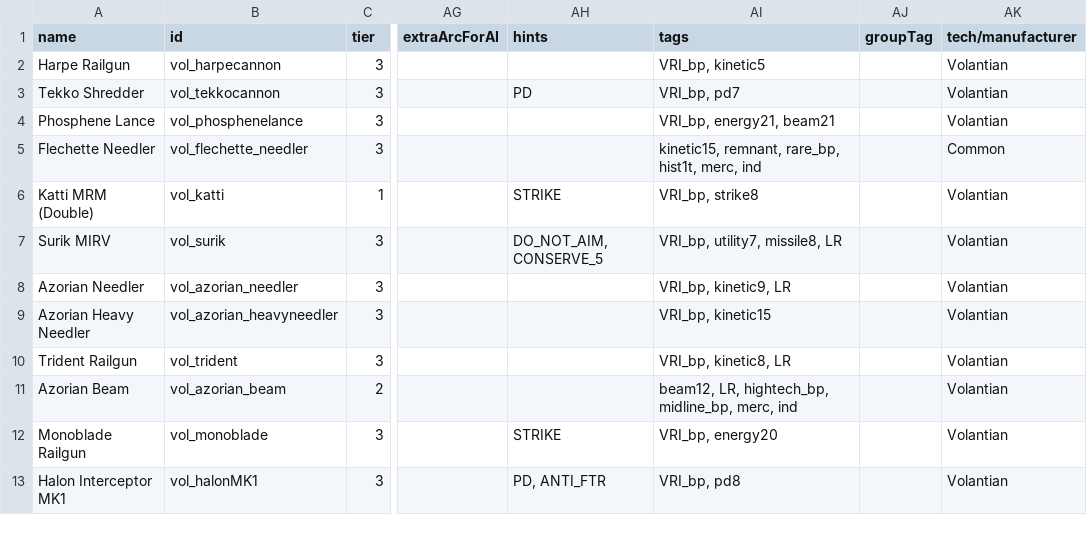
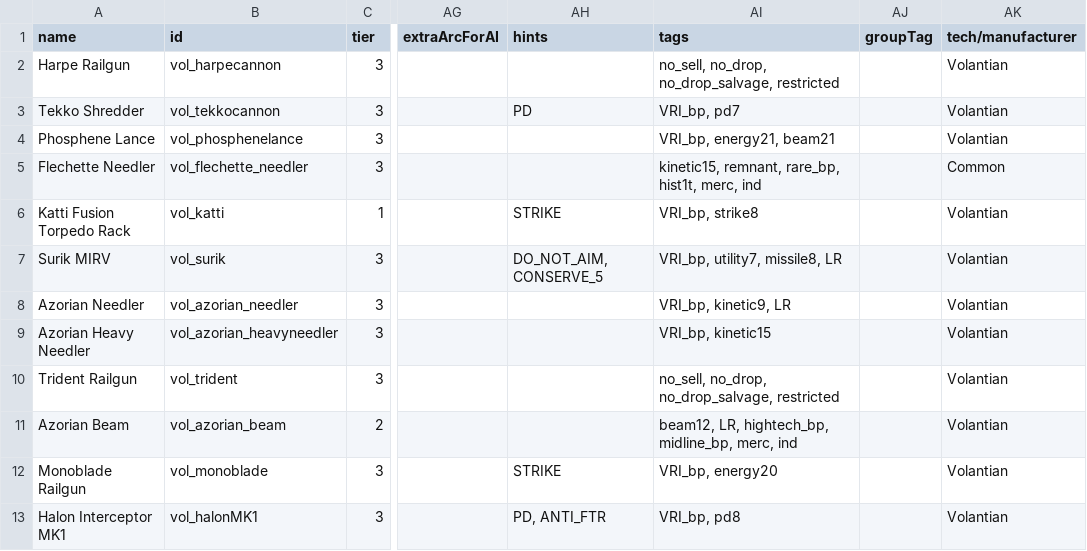
Before and after one commit to TouchOfVanilla/Volantian-Starsector-Mod, a CSV file: data/weapons/weapon_data.csv, drawn as a sheet; only a part is shown, gaps mark what is left out; the diff covers the shown part only; the diff names each change by its address in the sheet, - before the commit and + after, or states it on an @@ line.

```diff
--- a/data/weapons/weapon_data.csv
+++ b/data/weapons/weapon_data.csv
-AI2 (tags): VRI_bp, kinetic5
+AI2 (tags): no_sell, no_drop, no_drop_salvage, restricted
-A6 (name): Katti MRM (Double)
+A6 (name): Katti Fusion Torpedo Rack
-AI10 (tags): VRI_bp, kinetic8, LR
+AI10 (tags): no_sell, no_drop, no_drop_salvage, restricted
```
Also changed, not shown: 27 edited cells elsewhere in this file, data/campaign/procgen/planet_gen_data.csv, data/strings/descriptions.csv, 19 other files.
